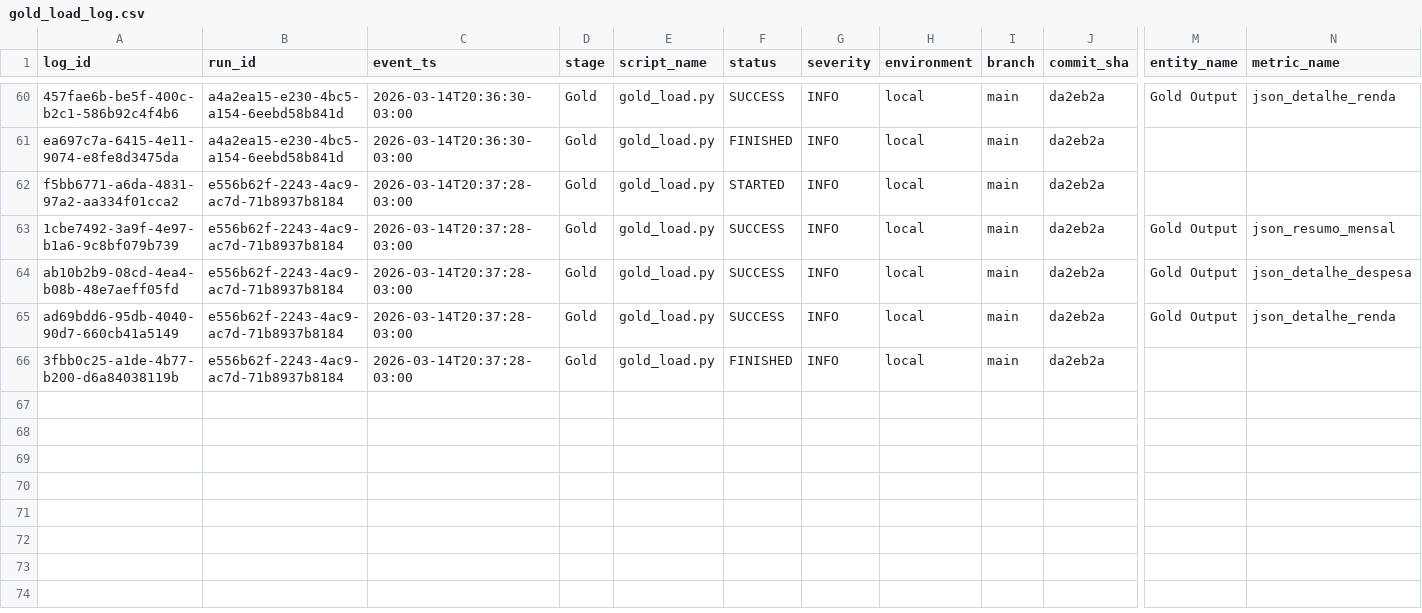
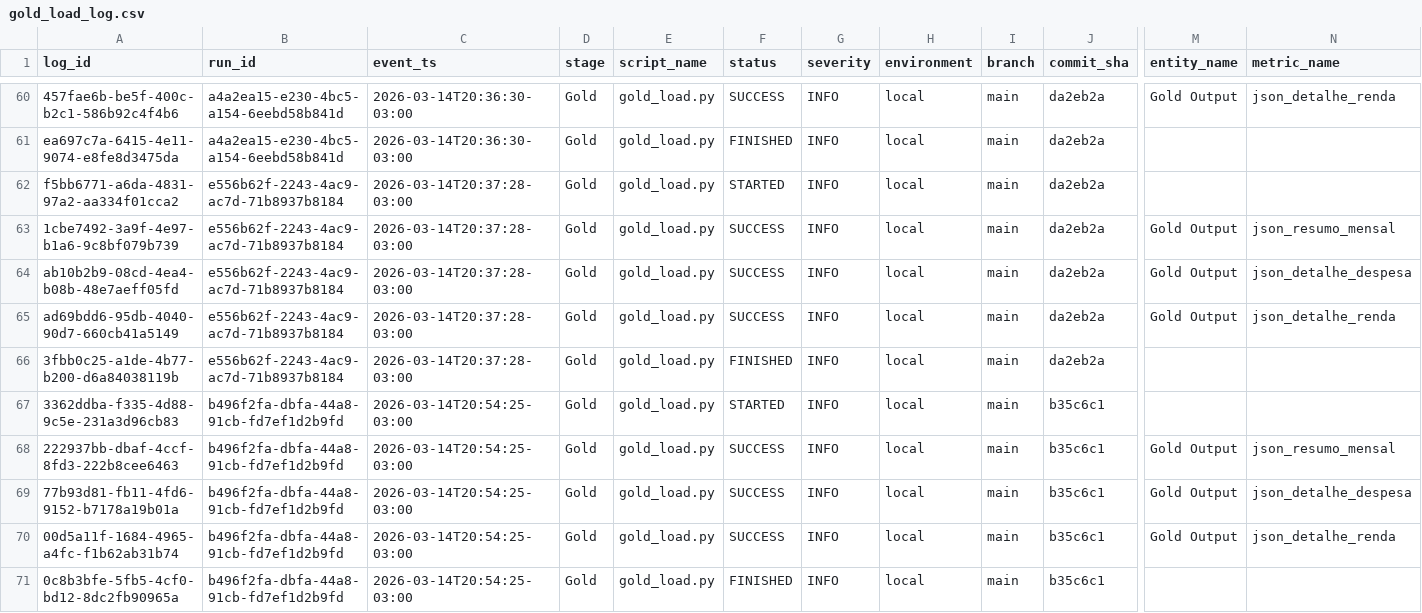
Before and after one commit to LuanChristianSilva/automacao-financeira-medalhao, a CSV file: logs/gold_load_log.csv, drawn as a sheet; only a part is shown, gaps mark what is left out; rows hold the shown columns only; the diff names each change by its address in the sheet, - before the commit and + after, or states it on an @@ line.

```diff
--- a/logs/gold_load_log.csv
+++ b/logs/gold_load_log.csv
+row 67: 3362ddba-f335-4d88-9c5e-231a3d96cb83 | b496f2fa-dbfa-44a8-91cb-fd7ef1d2b9fd | 2026-03-14T20:54:25-03:00 | Gold | gold_load.py | STARTED | INFO | local | main | b35c6c1
+row 68: 222937bb-dbaf-4ccf-8fd3-222b8cee6463 | b496f2fa-dbfa-44a8-91cb-fd7ef1d2b9fd | 2026-03-14T20:54:25-03:00 | Gold | gold_load.py | SUCCESS | INFO | local | main | b35c6c1 | Gold Output | json_resumo_mensal
+row 69: 77b93d81-fb11-4fd6-9152-b7178a19b01a | b496f2fa-dbfa-44a8-91cb-fd7ef1d2b9fd | 2026-03-14T20:54:25-03:00 | Gold | gold_load.py | SUCCESS | INFO | local | main | b35c6c1 | Gold Output | json_detalhe_despesa
+row 70: 00d5a11f-1684-4965-a4fc-f1b62ab31b74 | b496f2fa-dbfa-44a8-91cb-fd7ef1d2b9fd | 2026-03-14T20:54:25-03:00 | Gold | gold_load.py | SUCCESS | INFO | local | main | b35c6c1 | Gold Output | json_detalhe_renda
+row 71: 0c8b3bfe-5fb5-4cf0-bd12-8dc2fb90965a | b496f2fa-dbfa-44a8-91cb-fd7ef1d2b9fd | 2026-03-14T20:54:25-03:00 | Gold | gold_load.py | FINISHED | INFO | local | main | b35c6c1
```
Also changed, not shown: logs/extractor_log.csv, logs/silver_transform_log.csv, 4 other files.
